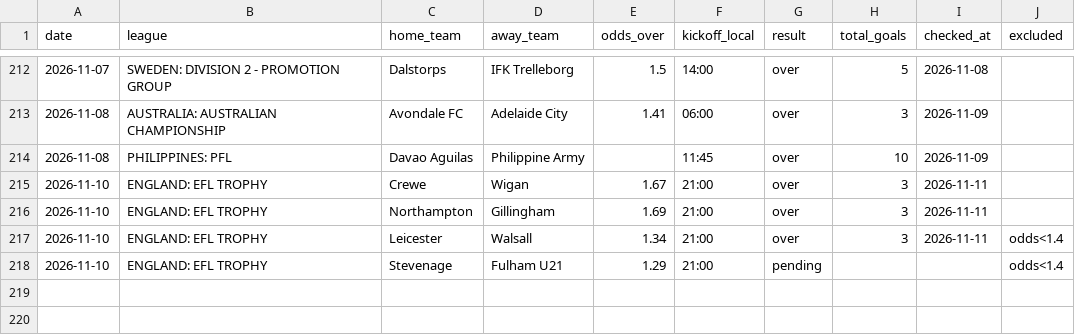
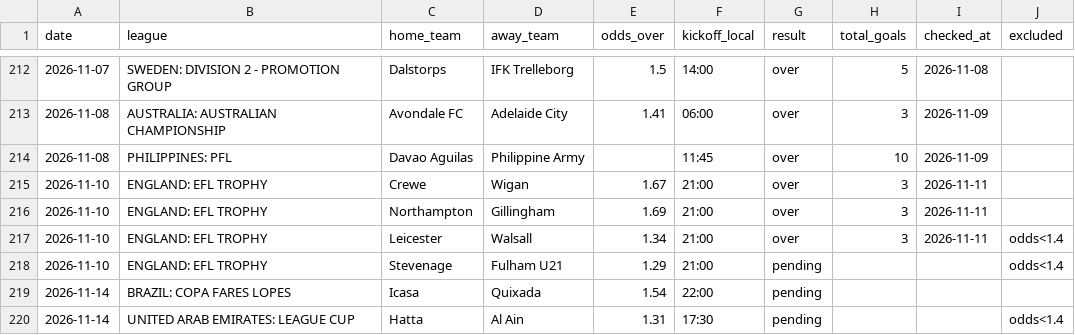
Before and after one commit to andrei0182/pariuri, a CSV file: football/recommendations_log.csv, drawn as a sheet; only a part is shown, gaps mark what is left out; the diff names each change by its address in the sheet, - before the commit and + after, or states it on an @@ line.

```diff
--- a/football/recommendations_log.csv
+++ b/football/recommendations_log.csv
+row 219: 2026-11-14 | BRAZIL: COPA FARES LOPES | Icasa | Quixada | 1.54 | 22:00 | pending
+row 220: 2026-11-14 | UNITED ARAB EMIRATES: LEAGUE CUP | Hatta | Al Ain | 1.31 | 17:30 | pending |  |  | odds<1.4
```
Also changed, not shown: 1 other file.
